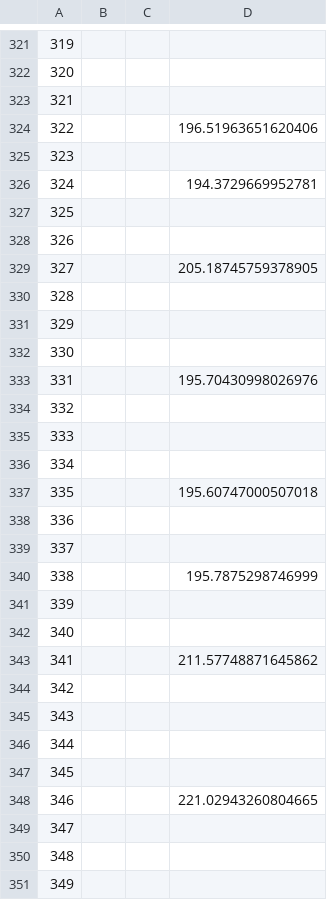
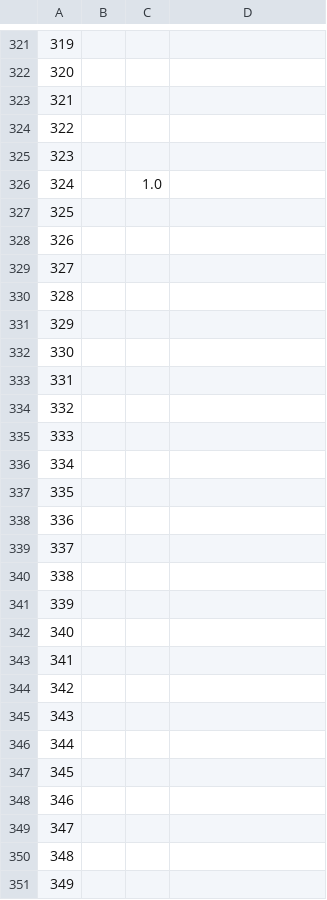
Before and after one commit to sgipson42/graph-reduction-analysis, a CSV file: centrality_scores.csv, drawn as a sheet; only a part is shown, gaps mark what is left out; the diff covers the shown part only.

```diff
--- a/centrality_scores.csv
+++ b/centrality_scores.csv
@@ -323,8 +323,8 @@
 321,,,
-322,,,196.51963651620406
+322,,,
 323,,,
-324,,,194.3729669952781
+324,,1.0,
 325,,,
 326,,,
-327,,,205.18745759378905
+327,,,
 328,,,
@@ -332,3 +332,3 @@
 330,,,
-331,,,195.70430998026976
+331,,,
 332,,,
@@ -336,9 +336,9 @@
 334,,,
-335,,,195.60747000507018
+335,,,
 336,,,
 337,,,
-338,,,195.7875298746999
+338,,,
 339,,,
 340,,,
-341,,,211.57748871645862
+341,,,
 342,,,
@@ -347,3 +347,3 @@
 345,,,
-346,,,221.02943260804665
+346,,,
 347,,,
```
Also changed, not shown: 1 added row, 1 removed row and 99 edited cells elsewhere in this file, 27 other files.
